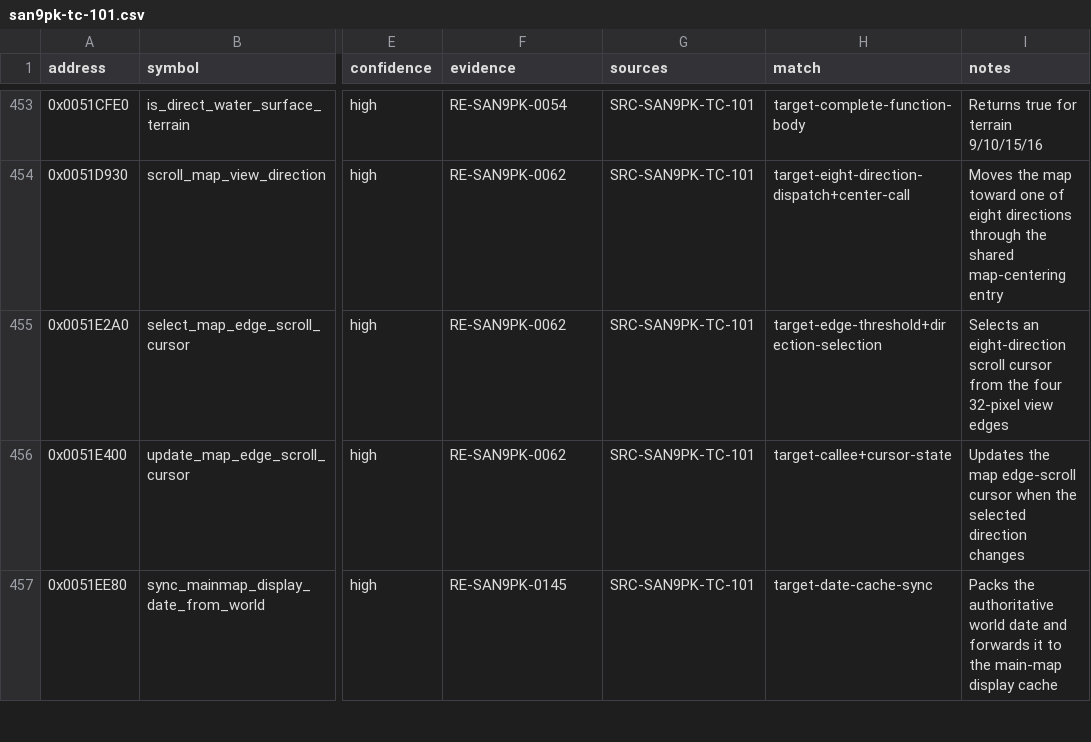
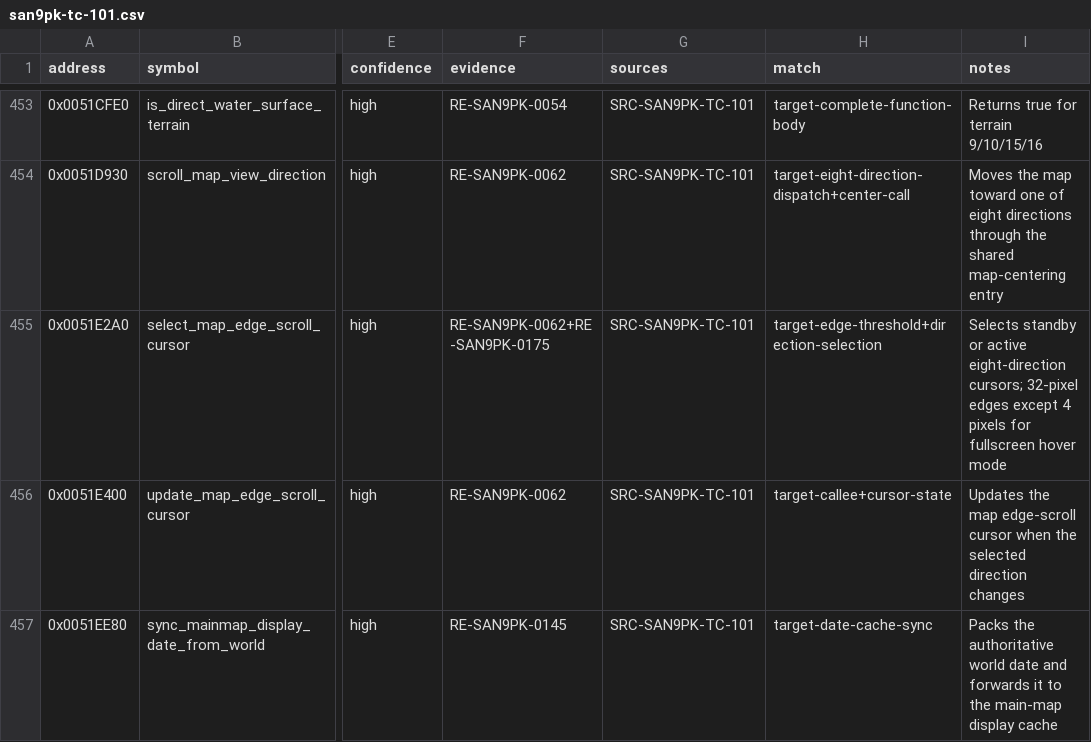
Before and after one commit to cdd1037/san9-remake, a CSV file: research/symbols/san9pk-tc-101.csv, drawn as a sheet; only a part is shown, gaps mark what is left out; the diff names each change by its address in the sheet, - before the commit and + after, or states it on an @@ line.

Commit message:
feat(navigation): add edge scrolling with original cursor resources
Add hover and hold-to-scroll modes, modal mode notices, and engine-managed whole-window confinement. Convert original PE cursor images and hotspots into validated content definitions and load them through the shared texture service.

Validation: solution build and content conversion succeeded. Earlier edge-scroll tests passed before the later default-mode and speed changes; final tests were not run at the user's request.

```diff
--- a/research/symbols/san9pk-tc-101.csv
+++ b/research/symbols/san9pk-tc-101.csv
-F455 (evidence): RE-SAN9PK-0062
+F455 (evidence): RE-SAN9PK-0062+RE-SAN9PK-0175
-I455 (notes): Selects an eight-direction scroll cursor from the four 32-pixel view edges
+I455 (notes): Selects standby or active eight-direction cursors; 32-pixel edges except 4 pixels for fullscreen hover mode
```
Also changed, not shown: 26 other files.
